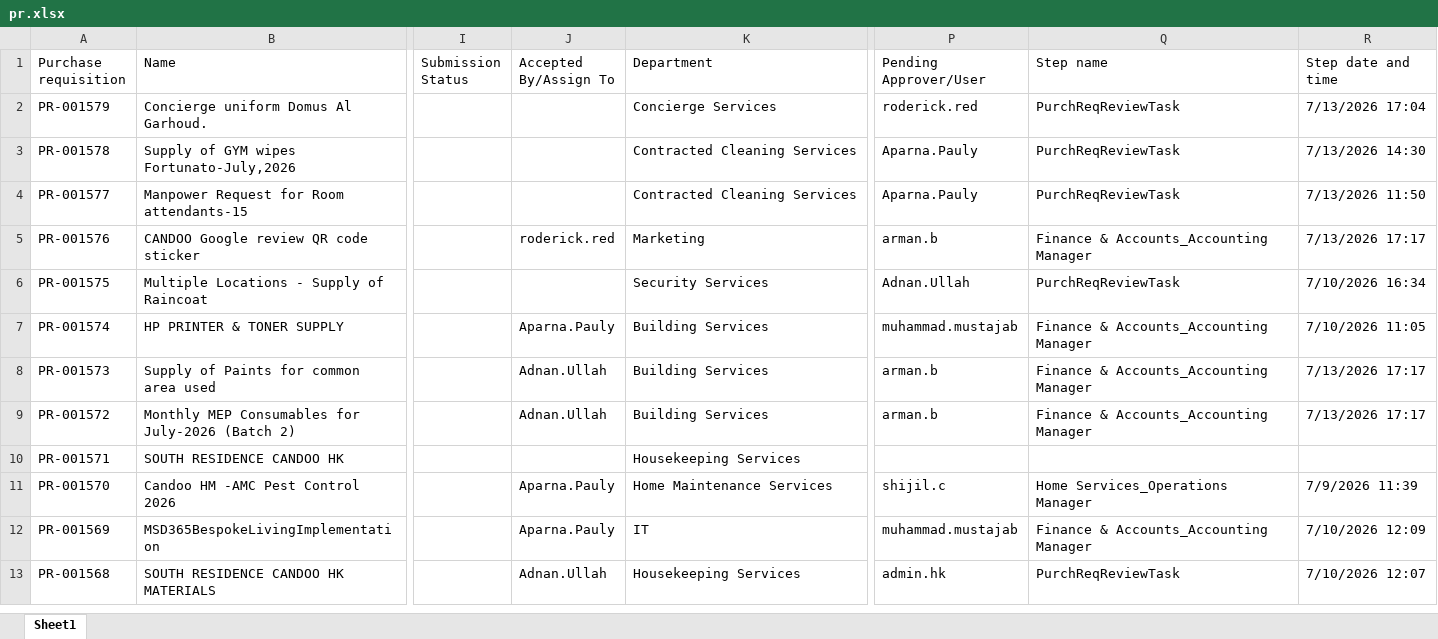
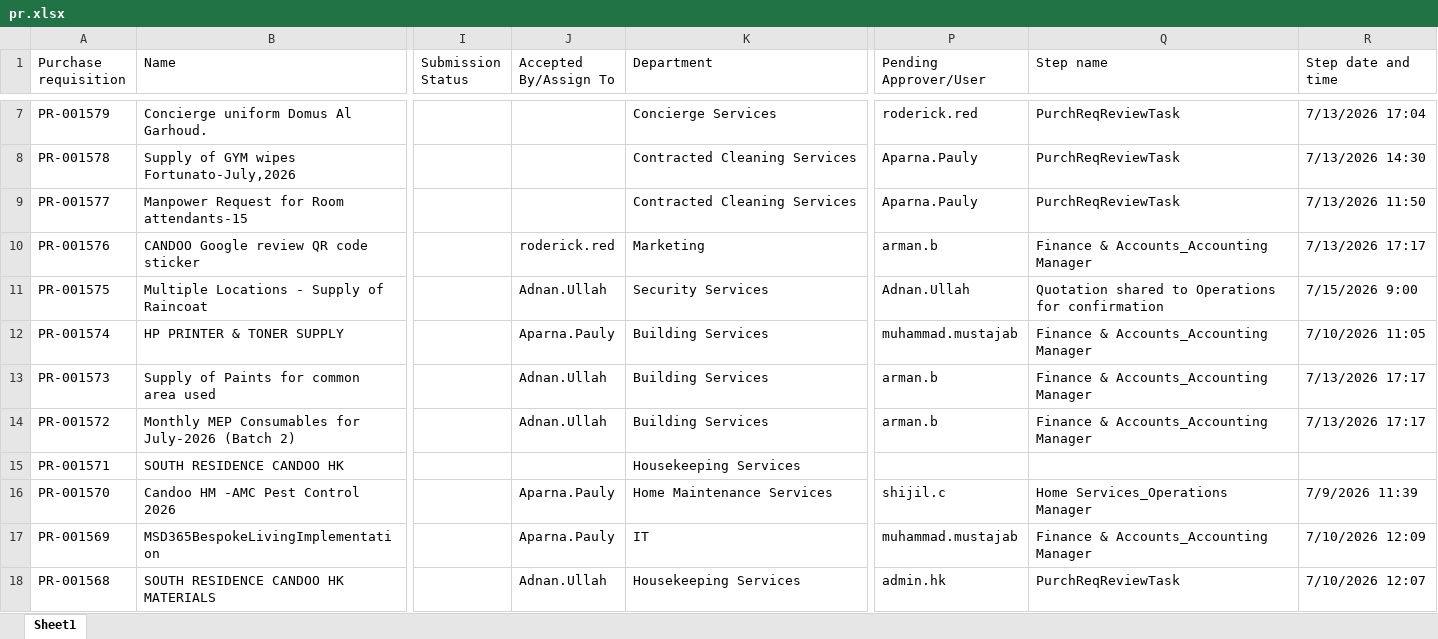
Before and after one commit to Strive-Services-Group/PR-PO-Pipeline-Dashboard, an Excel workbook: pr.xlsx, sheet Sheet1, drawn as a sheet; only a part is shown, gaps mark what is left out; values as stored, in another font and other column widths than the file's, no borders; table styles not drawn; addresses are those after the commit; the diff covers the shown part only; the diff names each change by its address in the sheet, - before the commit and + after, or states it on an @@ line.

```diff
--- a/pr.xlsx (sheet Sheet1)
+++ b/pr.xlsx (sheet Sheet1)
-J11 (Accepted By/Assign To): (empty)
+J11 (Accepted By/Assign To): Adnan.Ullah
-Q11 (Step name): PurchReqReviewTask
+Q11 (Step name): Quotation shared to Operations for confirmation
-R11 (Step date and time): 7/10/2026 16:34
+R11 (Step date and time): 7/15/2026 9:00
```
Also changed, not shown: 14 added rows and 361 edited cells elsewhere in this sheet, po.xlsx.
